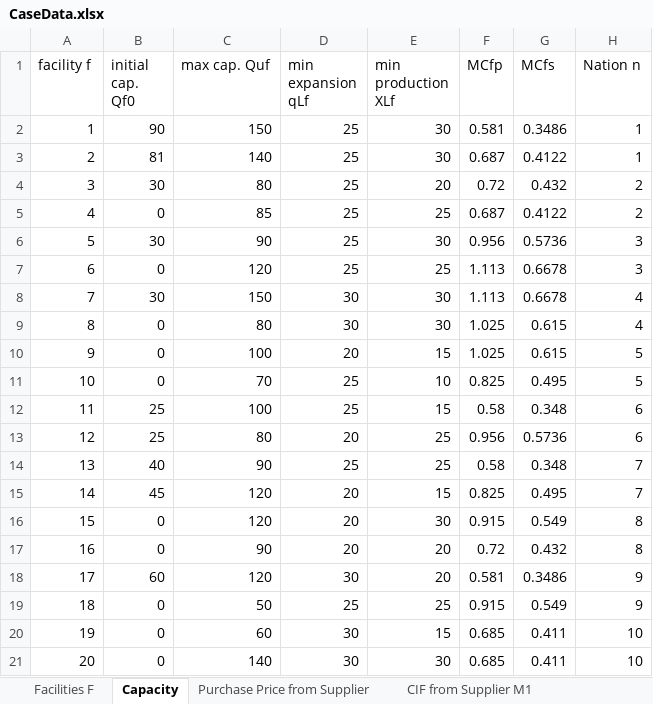
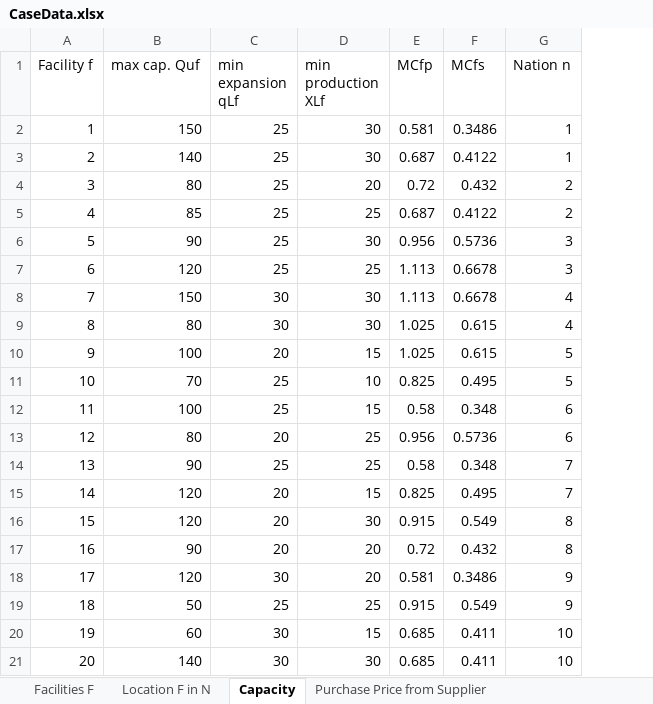
Before and after one commit to AntoniaWi/OSCMSeminarProcessIndustry, an Excel workbook: Capacity_Planning/lib/CaseData.xlsx, sheet Capacity, drawn as a sheet; values as stored, in another font and other column widths than the file's, no borders; the diff names each change by its address in the sheet, - before the commit and + after, or states it on an @@ line.

```diff
--- a/Capacity_Planning/lib/CaseData.xlsx (sheet Capacity)
+++ b/Capacity_Planning/lib/CaseData.xlsx (sheet Capacity)
-column B (initial cap. Qf0), rows 2-21: 90 | 81 | 30 | 0 | 30 | 0 | 30 | 0 | 0 | 0 | 25 | 25 | 40 | 45 | 0 | 0 | 60 | 0 | 0 | 0
-A1: facility f
+A1: Facility f
```
Also changed, not shown: sheet Location F in N, other sheet tabs, formulas that keep their value.
